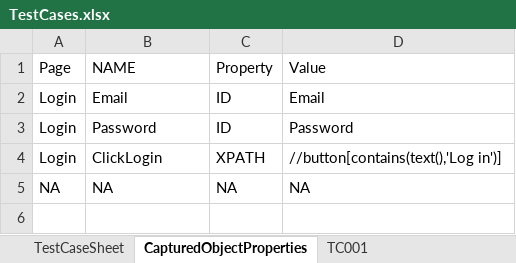
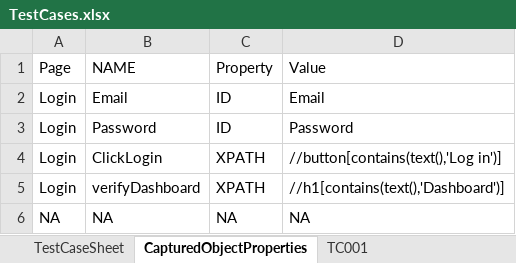
Before and after one commit to chetuAuto/SeleniumFramework_01, an Excel workbook: TestCases.xlsx, sheet CapturedObjectProperties, drawn as a sheet; values as stored, in another font and other column widths than the file's, no borders; the diff names each change by its address in the sheet, - before the commit and + after, or states it on an @@ line.

```diff
--- a/TestCases.xlsx (sheet CapturedObjectProperties)
+++ b/TestCases.xlsx (sheet CapturedObjectProperties)
+row 5: Login | verifyDashboard | XPATH | //h1[contains(text(),'Dashboard')]
```
Also changed, not shown: sheet TestCaseSheet, sheet TC001, 1 other file.
